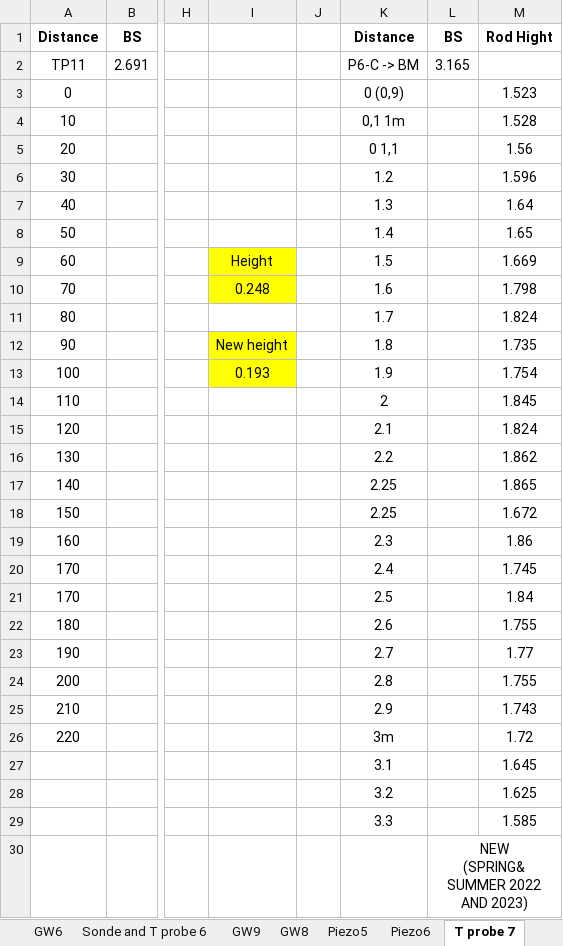
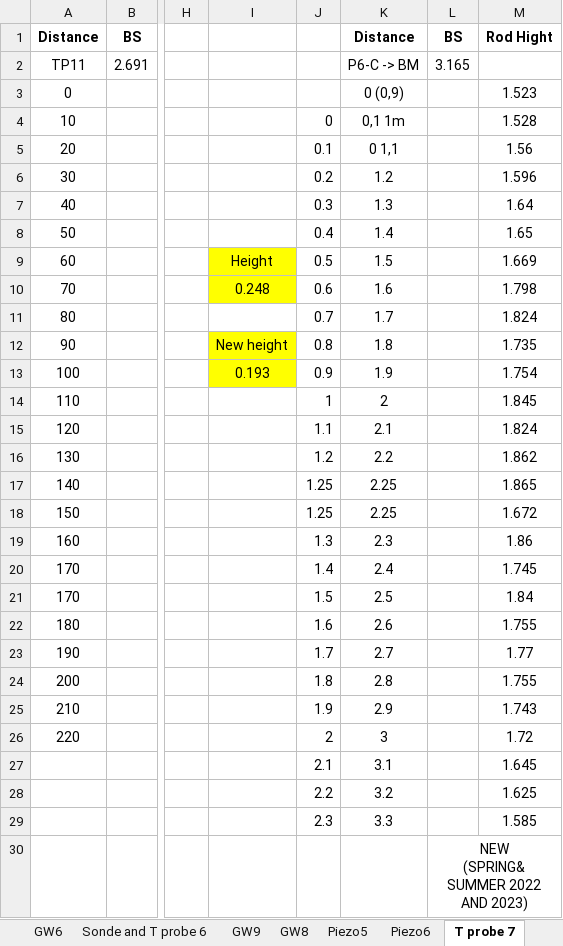
Before and after one commit to nicole-hucke/La_Jara, an Excel workbook: Topography/LaJara_TopoSurvey/LaJara_XS_Topography .xlsx, sheet T probe 7, drawn as a sheet; only a part is shown, gaps mark what is left out; values as stored, in another font and other column widths than the file's, no borders; the diff names each change by its address in the sheet, - before the commit and + after, or states it on an @@ line.

```diff
--- a/Topography/LaJara_TopoSurvey/LaJara_XS_Topography .xlsx (sheet T probe 7)
+++ b/Topography/LaJara_TopoSurvey/LaJara_XS_Topography .xlsx (sheet T probe 7)
-J4: (empty)
+J4: 0
-J5: (empty)
+J5: 0.1
-J6: (empty)
+J6: 0.2
-J7: (empty)
+J7: 0.3
-J8: (empty)
+J8: 0.4
-J9: (empty)
+J9: 0.5
-J10: (empty)
+J10: 0.6
-J11: (empty)
+J11: 0.7
-J12: (empty)
+J12: 0.8
-J13: (empty)
+J13: 0.9
-J14: (empty)
+J14: 1
-J15: (empty)
+J15: 1.1
-J16: (empty)
+J16: 1.2
-J17:J18: (empty)
+J17:J18: 1.25
-J19: (empty)
+J19: 1.3
-J20: (empty)
+J20: 1.4
-J21: (empty)
+J21: 1.5
-J22: (empty)
+J22: 1.6
-J23: (empty)
+J23: 1.7
-J24: (empty)
+J24: 1.8
-J25: (empty)
+J25: 1.9
-J26: (empty)
+J26: 2
-K26: 3m
+K26: 3
-J27: (empty)
+J27: 2.1
-J28: (empty)
+J28: 2.2
-J29: (empty)
+J29: 2.3
```
Also changed, not shown: sheet T probe 8, sheet T probe 2, sheet T probe 1, sheet T probe 4, sheet T probe 5, sheet Sonde and T probe 6, 1 more sheet, charts or pictures, 13 other files.
